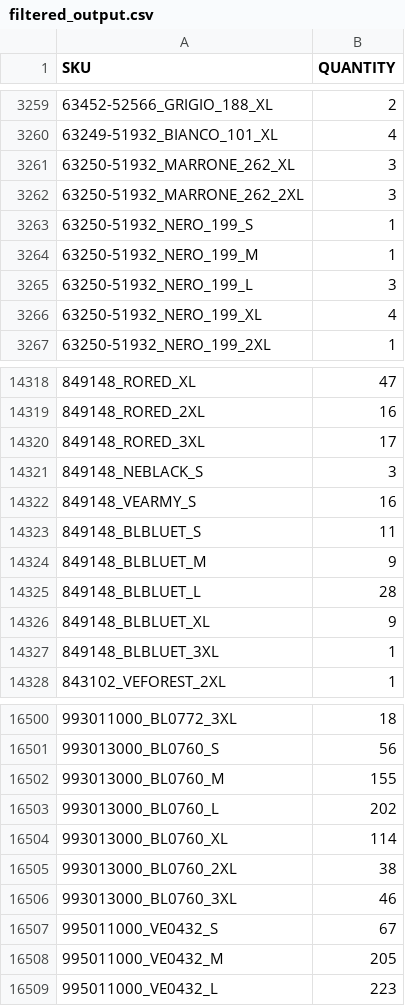
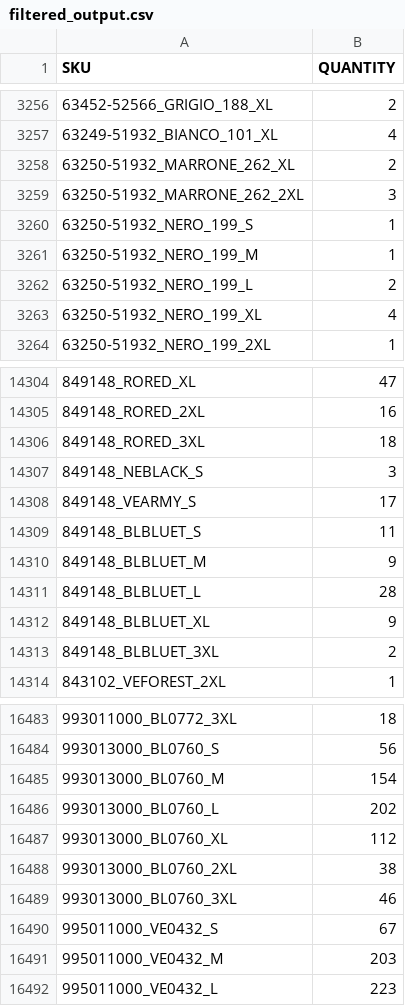
Before and after one commit to Camarolli9979797/wp_all_import, a CSV file: filtered_output.csv, drawn as a sheet; only a part is shown, gaps mark what is left out; addresses are those after the commit; the diff covers the shown part only; the diff names each change by its address in the sheet, - before the commit and + after, or states it on an @@ line.

```diff
--- a/filtered_output.csv
+++ b/filtered_output.csv
-B3258 (QUANTITY): 3
+B3258 (QUANTITY): 2
-B3262 (QUANTITY): 3
+B3262 (QUANTITY): 2
-B14306 (QUANTITY): 17
+B14306 (QUANTITY): 18
-B14308 (QUANTITY): 16
+B14308 (QUANTITY): 17
-B14313 (QUANTITY): 1
+B14313 (QUANTITY): 2
-B16485 (QUANTITY): 155
+B16485 (QUANTITY): 154
-B16487 (QUANTITY): 114
+B16487 (QUANTITY): 112
-B16491 (QUANTITY): 205
+B16491 (QUANTITY): 203
```
Also changed, not shown: 2 added rows, 20 removed rows and 88 edited cells elsewhere in this file.
